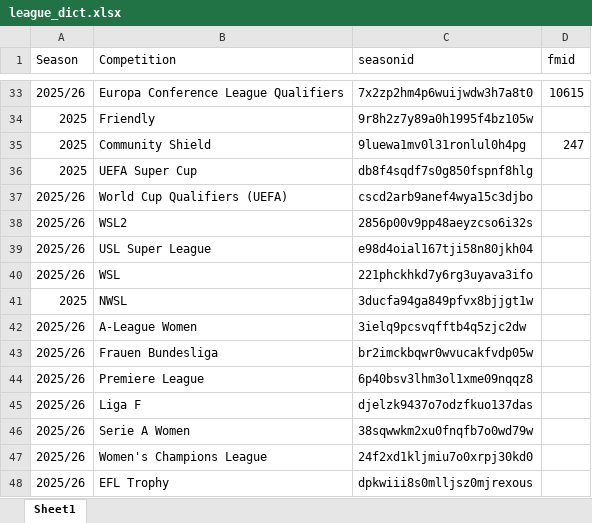
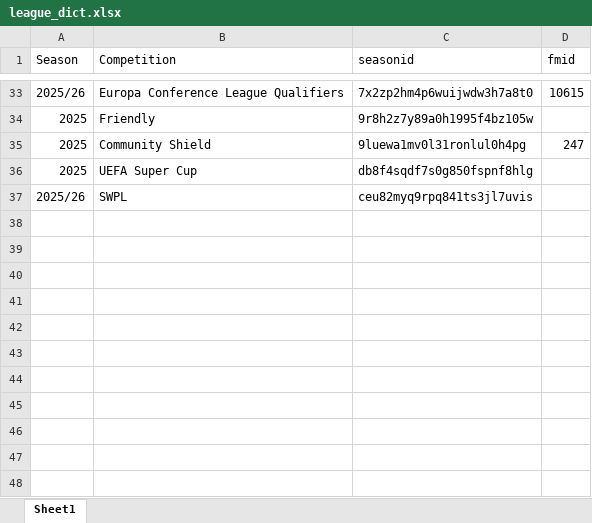
Before and after one commit to WTAnalysis/RDA_match_visuals, an Excel workbook: league_dict.xlsx, sheet Sheet1, drawn as a sheet; only a part is shown, gaps mark what is left out; values as stored, in another font and other column widths than the file's, no borders; removed rows and columns are numbered as before the commit, all else as after; the diff names each change by its address in the sheet, - before the commit and + after, or states it on an @@ line.

Commit message:
Add files via upload

```diff
--- a/league_dict.xlsx (sheet Sheet1)
+++ b/league_dict.xlsx (sheet Sheet1)
-row 37: 2025/26 | World Cup Qualifiers (UEFA) | cscd2arb9anef4wya15c3djbo
-row 38: 2025/26 | WSL2 | 2856p00v9pp48aeyzcso6i32s
-row 39: 2025/26 | USL Super League | e98d4oial167tji58n80jkh04
-B37 (Competition): WSL
+B37 (Competition): SWPL
-C37 (seasonid): 221phckhkd7y6rg3uyava3ifo
+C37 (seasonid): ceu82myq9rpq841ts3jl7uvis
-row 41: 2025 | NWSL | 3ducfa94ga849pfvx8bjjgt1w
-row 42: 2025/26 | A-League Women | 3ielq9pcsvqfftb4q5zjc2dw
-row 43: 2025/26 | Frauen Bundesliga | br2imckbqwr0wvucakfvdp05w
-row 44: 2025/26 | Premiere League | 6p40bsv3lhm3ol1xme09nqqz8
-row 45: 2025/26 | Liga F | djelzk9437o7odzfkuo137das
-row 46: 2025/26 | Serie A Women | 38sqwwkm2xu0fnqfb7o0wd79w
-row 47: 2025/26 | Women's Champions League | 24f2xd1kljmiu7o0xrpj30kd0
-row 48: 2025/26 | EFL Trophy | dpkwiii8s0mlljsz0mjrexous
```
